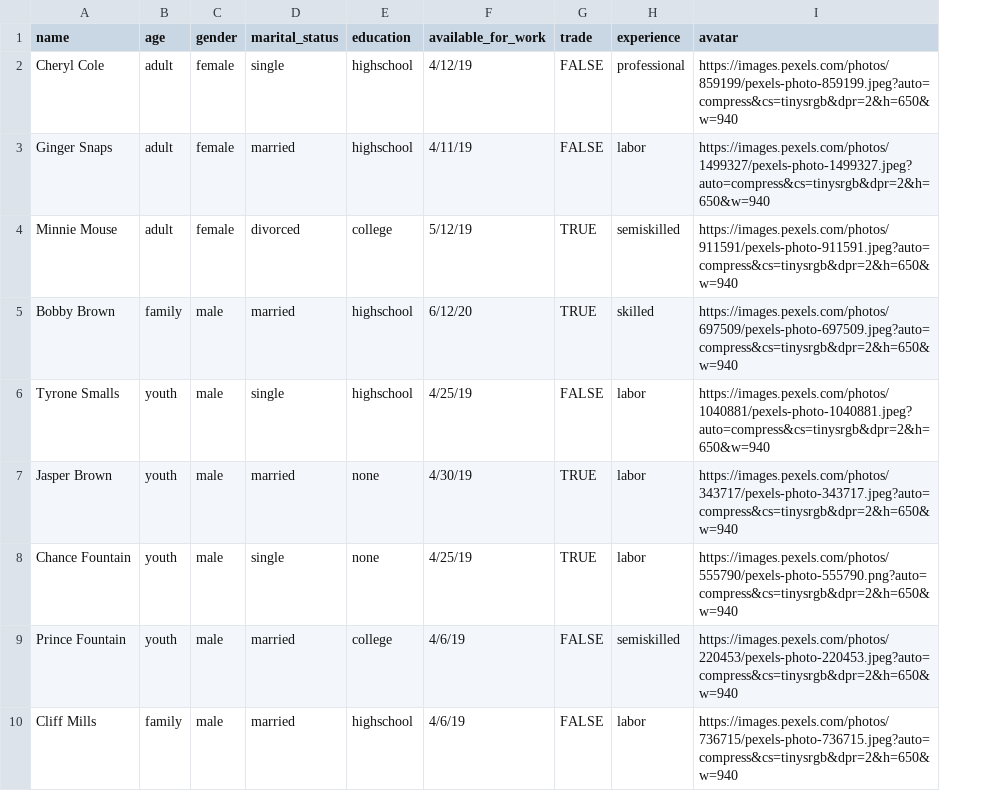
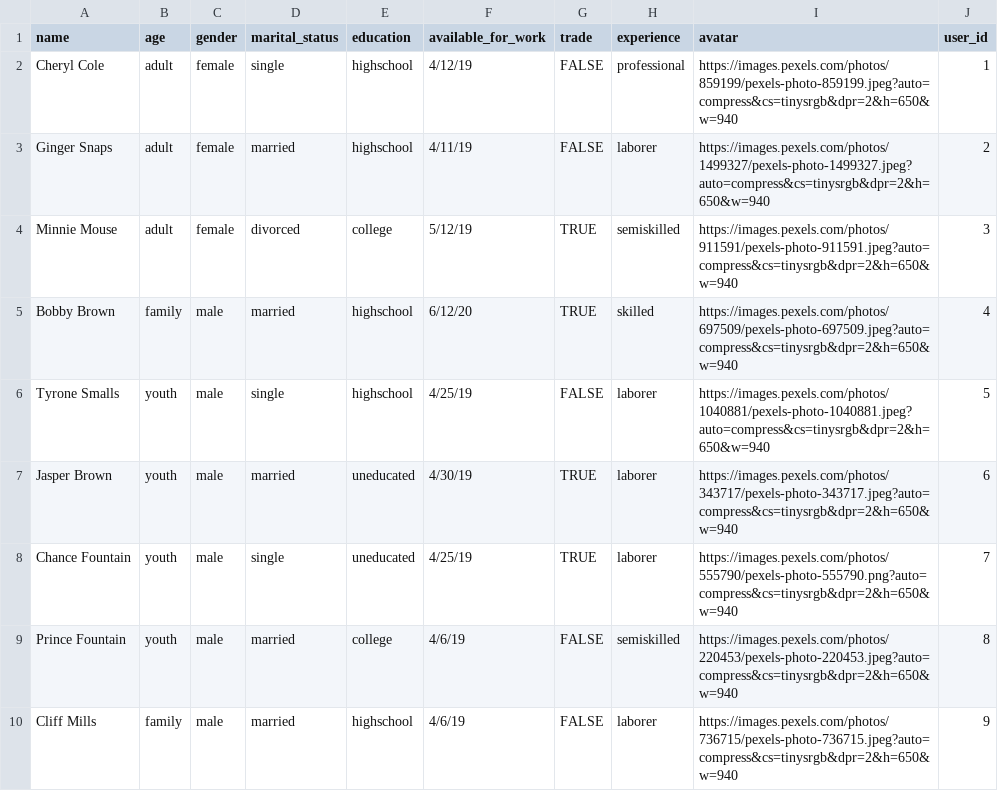
Before and after one commit to LaSkilzs/Time-Travel2-server, a CSV file: db/csv/profiles.csv, drawn as a sheet; the diff names each change by its address in the sheet, - before the commit and + after, or states it on an @@ line.

```diff
--- a/db/csv/profiles.csv
+++ b/db/csv/profiles.csv
+column J (user_id), rows 2-10: 1 | 2 | 3 | 4 | 5 | 6 | 7 | 8 | 9
-H3 (experience): labor
+H3 (experience): laborer
-H6:H8 (experience): labor
+H6:H8 (experience): laborer
-E7:E8 (education): none
+E7:E8 (education): uneducated
-H10 (experience): labor
+H10 (experience): laborer
```
Also changed, not shown: db/csv/jobs.csv, 13 other files.
